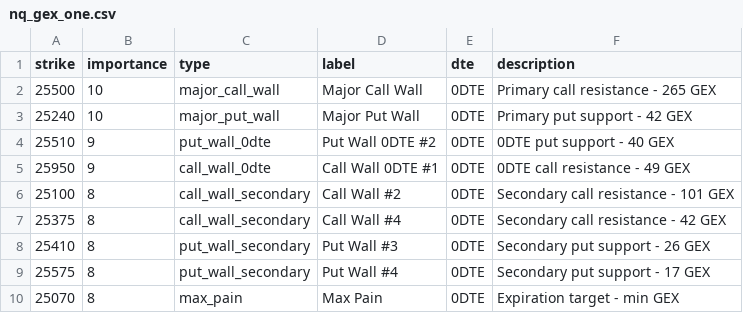
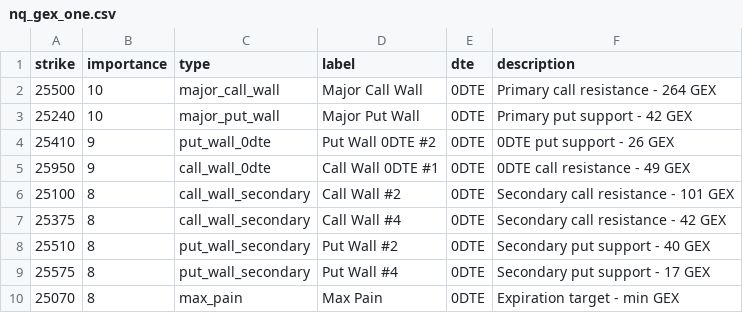
Before and after one commit to enzocosson/gex-levels-manual, a CSV file: nq_gex_one.csv, drawn as a sheet.

```diff
--- a/nq_gex_one.csv
+++ b/nq_gex_one.csv
@@ -1,5 +1,5 @@
 strike,importance,type,label,dte,description
-25500,10,major_call_wall,Major Call Wall,0DTE,Primary call resistance - 265 GEX
+25500,10,major_call_wall,Major Call Wall,0DTE,Primary call resistance - 264 GEX
 25240,10,major_put_wall,Major Put Wall,0DTE,Primary put support - 42 GEX
-25510,9,put_wall_0dte,Put Wall 0DTE #2,0DTE,0DTE put support - 40 GEX
+25410,9,put_wall_0dte,Put Wall 0DTE #2,0DTE,0DTE put support - 26 GEX
 25950,9,call_wall_0dte,Call Wall 0DTE #1,0DTE,0DTE call resistance - 49 GEX
@@ -7,3 +7,3 @@ strike,importance,type,label,dte,description
 25375,8,call_wall_secondary,Call Wall #4,0DTE,Secondary call resistance - 42 GEX
-25410,8,put_wall_secondary,Put Wall #3,0DTE,Secondary put support - 26 GEX
+25510,8,put_wall_secondary,Put Wall #2,0DTE,Secondary put support - 40 GEX
 25575,8,put_wall_secondary,Put Wall #4,0DTE,Secondary put support - 17 GEX
```
Also changed, not shown: es_gex_full.csv, nq_gex_full.csv, 2 other files.
